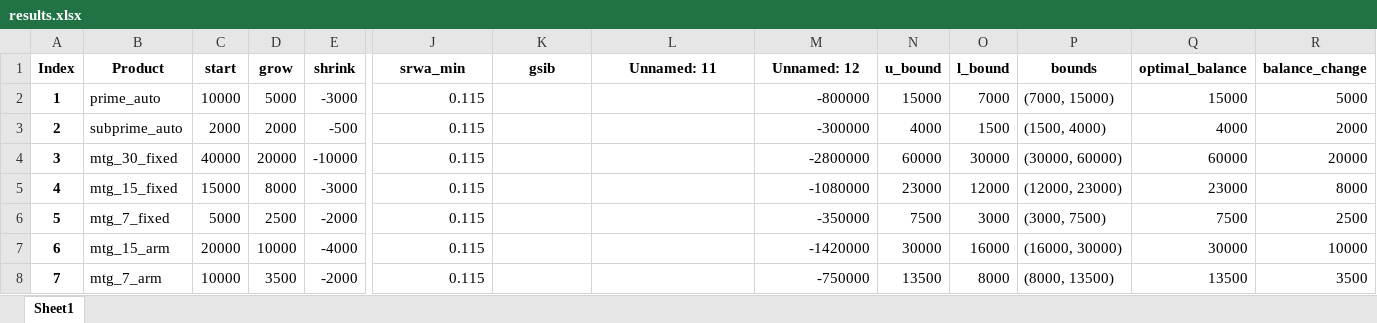
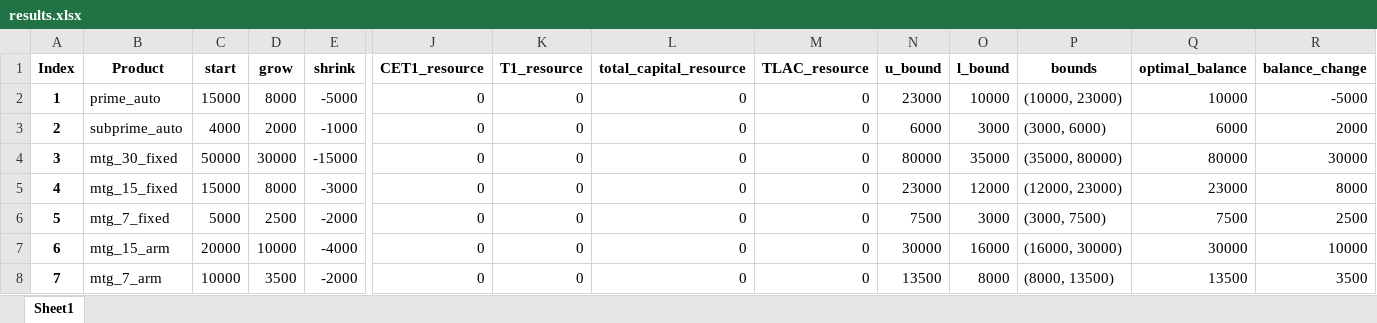
Before and after one commit to marvelje/bs_optimization, an Excel workbook: results/results.xlsx, sheet Sheet1, drawn as a sheet; only a part is shown, gaps mark what is left out; values as stored, in another font and other column widths than the file's, no borders; the diff covers the shown part only; the diff names each change by its address in the sheet, - before the commit and + after, or states it on an @@ line.

```diff
--- a/results/results.xlsx (sheet Sheet1)
+++ b/results/results.xlsx (sheet Sheet1)
-J1: srwa_min
+J1: CET1_resource
-K1: gsib
+K1: T1_resource
-L1: Unnamed: 11
+L1: total_capital_resource
-M1: Unnamed: 12
+M1: TLAC_resource
-C2 (start): 10000
+C2 (start): 15000
-D2 (grow): 5000
+D2 (grow): 8000
-E2 (shrink): -3000
+E2 (shrink): -5000
-J2:J8 (CET1_resource): 0.115
+J2:J8 (CET1_resource): 0
-K2:K8 (T1_resource): (empty)
+K2:K8 (T1_resource): 0
-L2:L8 (total_capital_resource): (empty)
+L2:L8 (total_capital_resource): 0
-M2 (TLAC_resource): -800000
+M2 (TLAC_resource): 0
-N2 (u_bound): 15000
+N2 (u_bound): 23000
-O2 (l_bound): 7000
+O2 (l_bound): 10000
-P2 (bounds): (7000, 15000)
+P2 (bounds): (10000, 23000)
-Q2 (optimal_balance): 15000
+Q2 (optimal_balance): 10000
-R2 (balance_change): 5000
+R2 (balance_change): -5000
-C3 (start): 2000
+C3 (start): 4000
-E3 (shrink): -500
+E3 (shrink): -1000
-M3 (TLAC_resource): -300000
+M3 (TLAC_resource): 0
-N3 (u_bound): 4000
+N3 (u_bound): 6000
-O3 (l_bound): 1500
+O3 (l_bound): 3000
-P3 (bounds): (1500, 4000)
+P3 (bounds): (3000, 6000)
-Q3 (optimal_balance): 4000
+Q3 (optimal_balance): 6000
-C4 (start): 40000
+C4 (start): 50000
-D4 (grow): 20000
+D4 (grow): 30000
-E4 (shrink): -10000
+E4 (shrink): -15000
-M4 (TLAC_resource): -2800000
+M4 (TLAC_resource): 0
-N4 (u_bound): 60000
+N4 (u_bound): 80000
-O4 (l_bound): 30000
+O4 (l_bound): 35000
-P4 (bounds): (30000, 60000)
+P4 (bounds): (35000, 80000)
-Q4 (optimal_balance): 60000
+Q4 (optimal_balance): 80000
-R4 (balance_change): 20000
+R4 (balance_change): 30000
-M5 (TLAC_resource): -1080000
+M5 (TLAC_resource): 0
-M6 (TLAC_resource): -350000
+M6 (TLAC_resource): 0
-M7 (TLAC_resource): -1420000
+M7 (TLAC_resource): 0
-M8 (TLAC_resource): -750000
+M8 (TLAC_resource): 0
```
Also changed, not shown: 3 added rows and 107 edited cells elsewhere in this sheet, data/sample_bs.xlsx, 1 other file.
